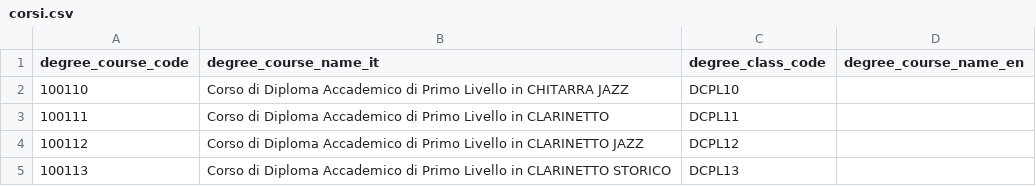
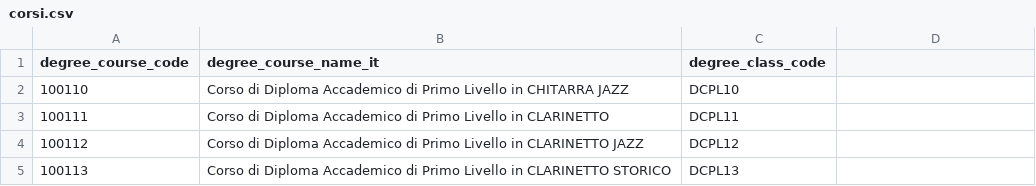
Before and after one commit to MIPA-CINECA/codifiche-mur, a CSV file: AFAM/corsi.csv, drawn as a sheet; only a part is shown; the diff names each change by its address in the sheet, - before the commit and + after, or states it on an @@ line.

```diff
--- a/AFAM/corsi.csv
+++ b/AFAM/corsi.csv
-D1: degree_course_name_en
+D1: (empty)
```
Also changed, not shown: AFAM/istituti.csv, AFAM/tipologia_corso.csv, 1 other file.
